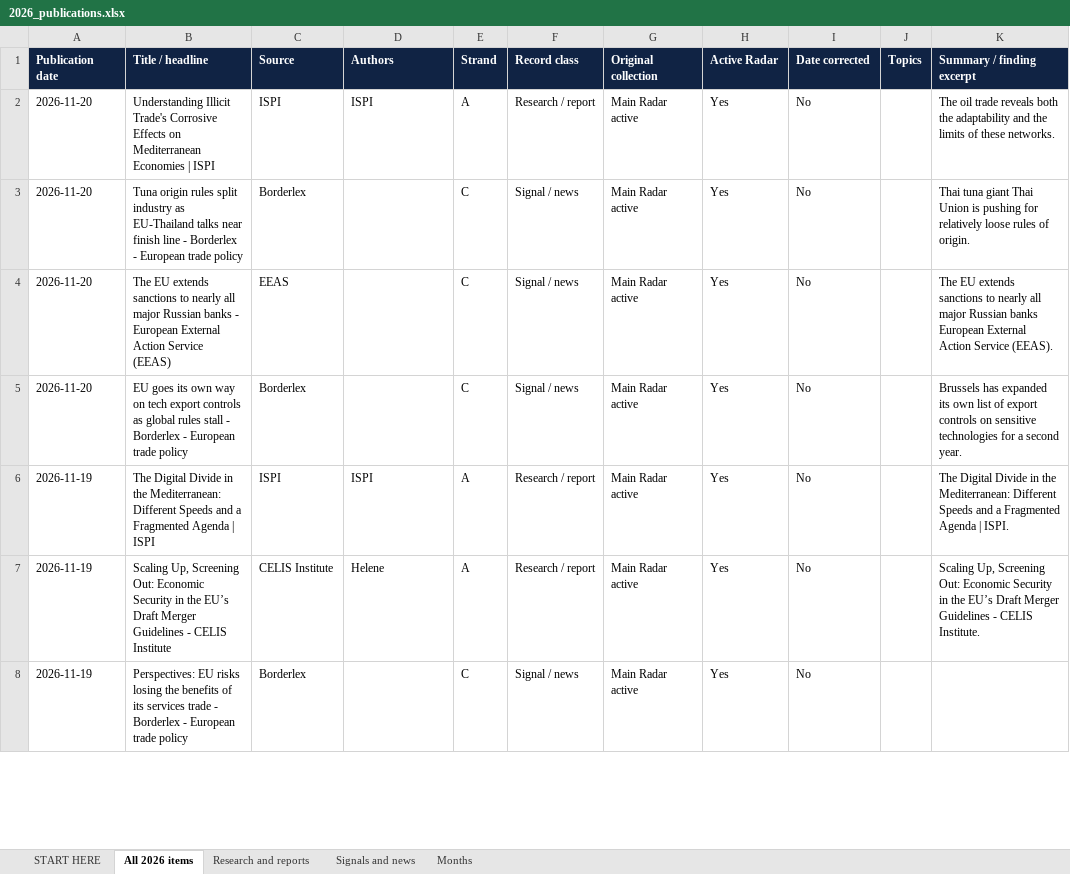
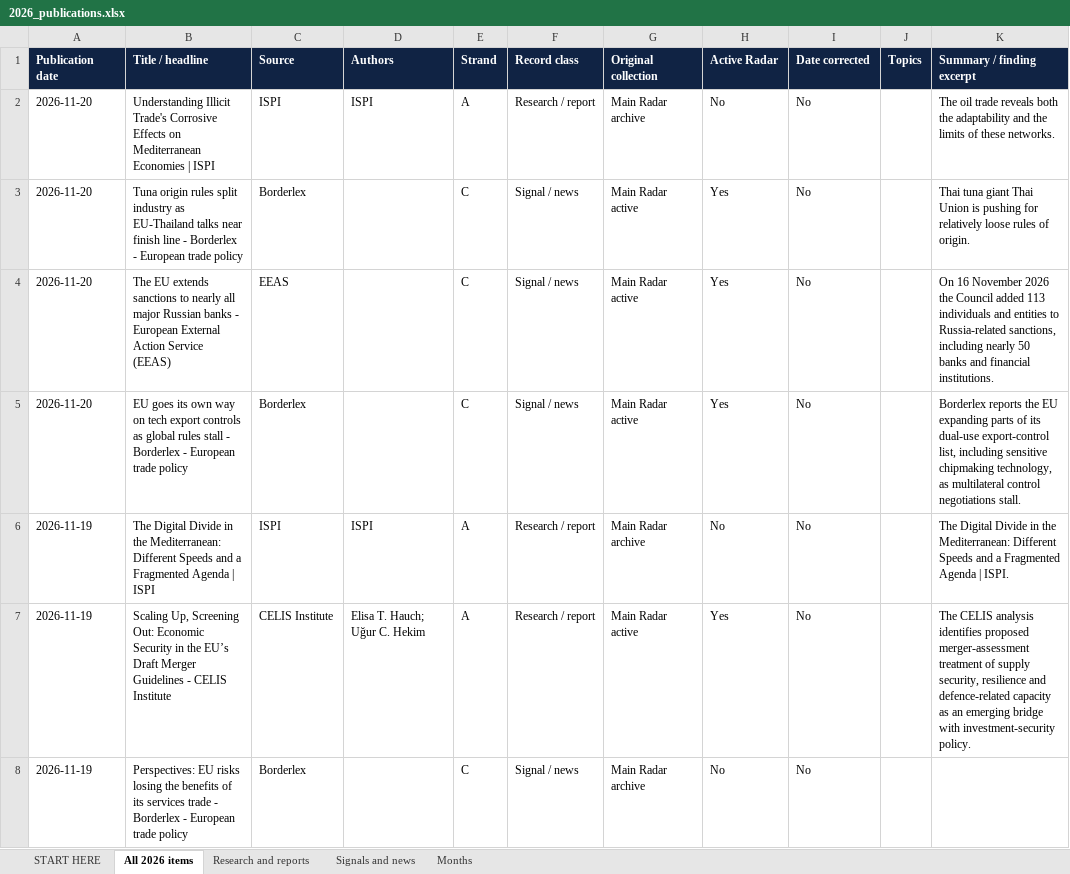
Before and after one commit to vevirm/Europe, an Excel workbook: 2026-stuff/2026_publications.xlsx, sheet All 2026 items, drawn as a sheet; only a part is shown; values as stored, in another font and other column widths than the file's, no borders; the diff covers the shown part only; the diff names each change by its address in the sheet, - before the commit and + after, or states it on an @@ line.

```diff
--- a/2026-stuff/2026_publications.xlsx (sheet All 2026 items)
+++ b/2026-stuff/2026_publications.xlsx (sheet All 2026 items)
-G2 (Original collection): Main Radar active
+G2 (Original collection): Main Radar archive
-H2 (Active Radar): Yes
+H2 (Active Radar): No
-K4 (Summary / finding excerpt): The EU extends sanctions to nearly all major Russian banks European External Action Service (EEAS).
+K4 (Summary / finding excerpt): On 16 November 2026 the Council added 113 individuals and entities to Russia-related sanctions, including nearly 50 banks and financial institutions.
-K5 (Summary / finding excerpt): Brussels has expanded its own list of export controls on sensitive technologies for a second year.
+K5 (Summary / finding excerpt): Borderlex reports the EU expanding parts of its dual-use export-control list, including sensitive chipmaking technology, as multilateral control negotiations stall.
-G6 (Original collection): Main Radar active
+G6 (Original collection): Main Radar archive
-H6 (Active Radar): Yes
+H6 (Active Radar): No
-D7 (Authors): Helene
+D7 (Authors): Elisa T. Hauch; Uğur C. Hekim
-K7 (Summary / finding excerpt): Scaling Up, Screening Out: Economic Security in the EU’s Draft Merger Guidelines - CELIS Institute.
+K7 (Summary / finding excerpt): The CELIS analysis identifies proposed merger-assessment treatment of supply security, resilience and defence-related capacity as an emerging bridge with investment-security policy.
-G8 (Original collection): Main Radar active
+G8 (Original collection): Main Radar archive
-H8 (Active Radar): Yes
+H8 (Active Radar): No
```
Also changed, not shown: 1 added row, 2 removed rows and 24 edited cells elsewhere in this sheet, sheet Research and reports, sheet Signals and news, sheet START HERE, sheet Months, 1 other file.
